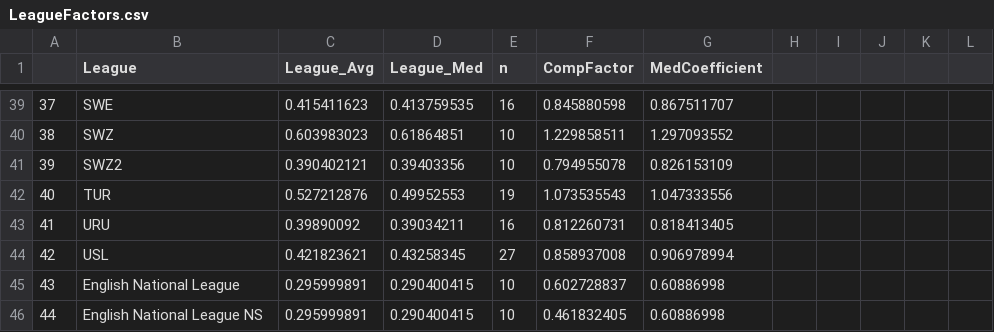
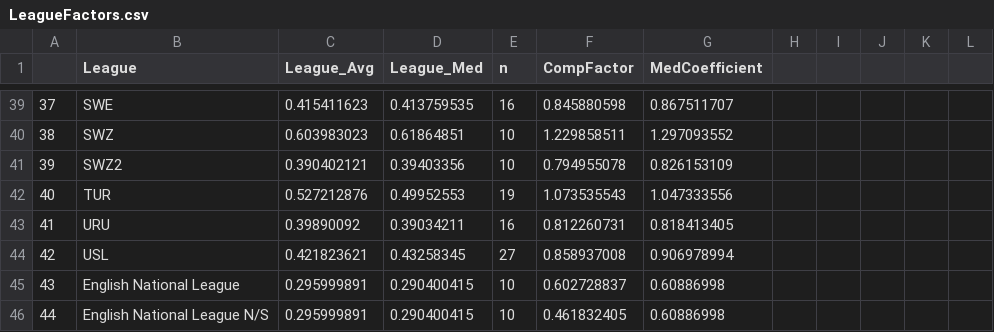
Before and after one commit to sclarke-transferstat/Opposition-Data, a CSV file: LeagueFactors.csv, drawn as a sheet; only a part is shown, gaps mark what is left out.

Commit message:
Update LeagueFactors.csv

```diff
--- a/LeagueFactors.csv
+++ b/LeagueFactors.csv
@@ -45,2 +45,2 @@
 43,English National League,0.295999891,0.290400415,10,0.602728837,0.60886998,,,,,
-44,English National League NS,0.295999891,0.290400415,10,0.461832405,0.60886998,,,,,
+44,English National League N/S,0.295999891,0.290400415,10,0.461832405,0.60886998,,,,,
```
